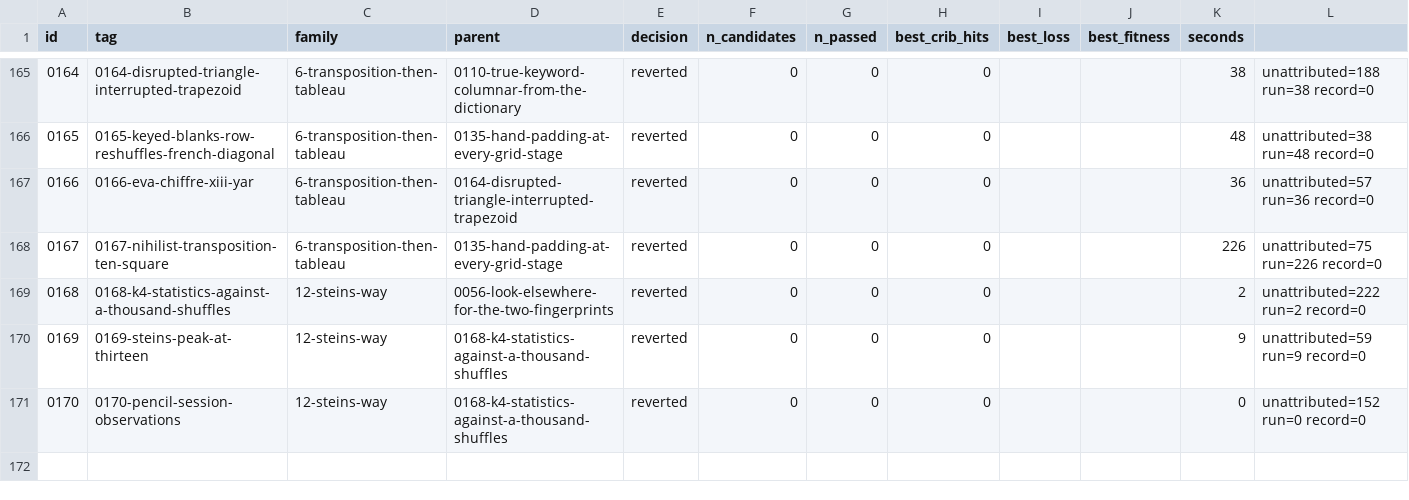
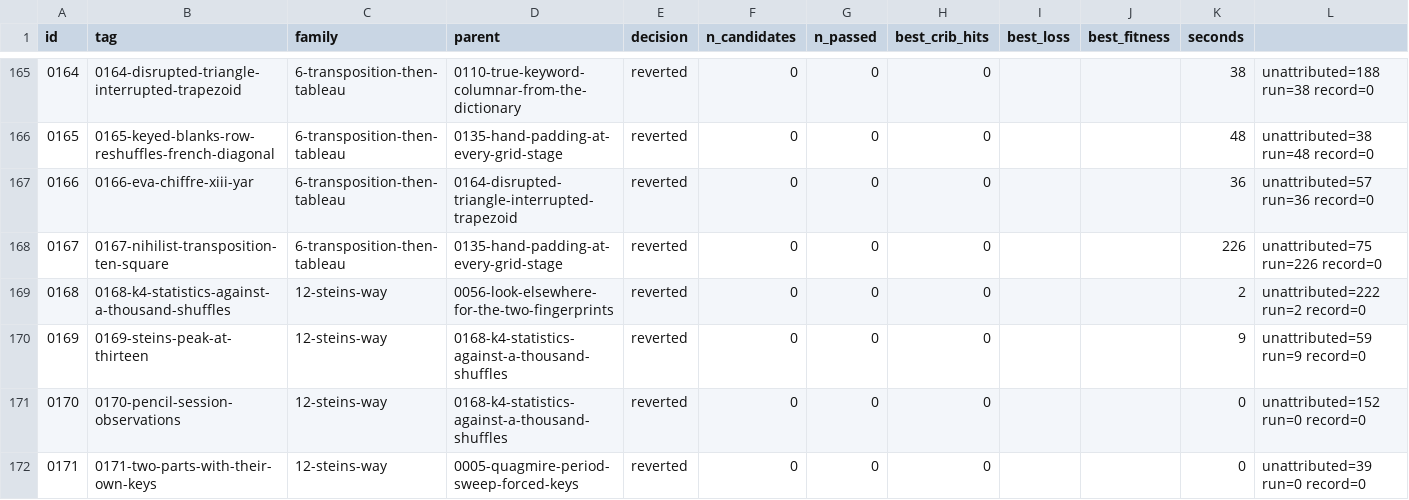
Before and after one commit to akaalias/k4, a TSV file: results.tsv, drawn as a sheet; only a part is shown, gaps mark what is left out.

Commit message:
exp 0171-two-parts-with-their-own-keys: reverted (0/0 passed gates, best cribs 0/24)
F12.5: K4 as two parts with their own repeating keys, split between the two known runs, on the sculpture's tables: exact, with the checks each part leaves
Family: 12-steins-way
Parent: 0005-quagmire-period-sweep-forced-keys
Changed: F12.5 (assumption A7: one key for the whole text). Stein found K1 and K2 used different keys in different parts of the panel. F12.2 and F12.4 found no break inside K4, so the split is at the known stretches: a first part holding EASTNORTHEAST and a second holding BERLINCLOCK, each with its own repeating key of length 1-26 on one of the 8 standard/KRYPTOS table classes. With separate keys the split point does not matter for consistency (a key's slots inside one run depend only on distances), and each run checks only keys shorter than itself: 13 letters check lengths 1-12, 11 letters check 1-10. The checks each length leaves are stated; ten scrambled coppers.

```diff
--- a/results.tsv
+++ b/results.tsv
@@ -171 +171,2 @@ id	tag	family	parent	decision	n_candidates	n_passed	best_crib_hits	best_loss	bes
 0170	0170-pencil-session-observations	12-steins-way	0168-k4-statistics-against-a-thousand-shuffles	reverted	0	0	0			0	unattributed=152 run=0 record=0
+0171	0171-two-parts-with-their-own-keys	12-steins-way	0005-quagmire-period-sweep-forced-keys	reverted	0	0	0			0	unattributed=39 run=0 record=0
```
Also changed, not shown: 5 other files.
